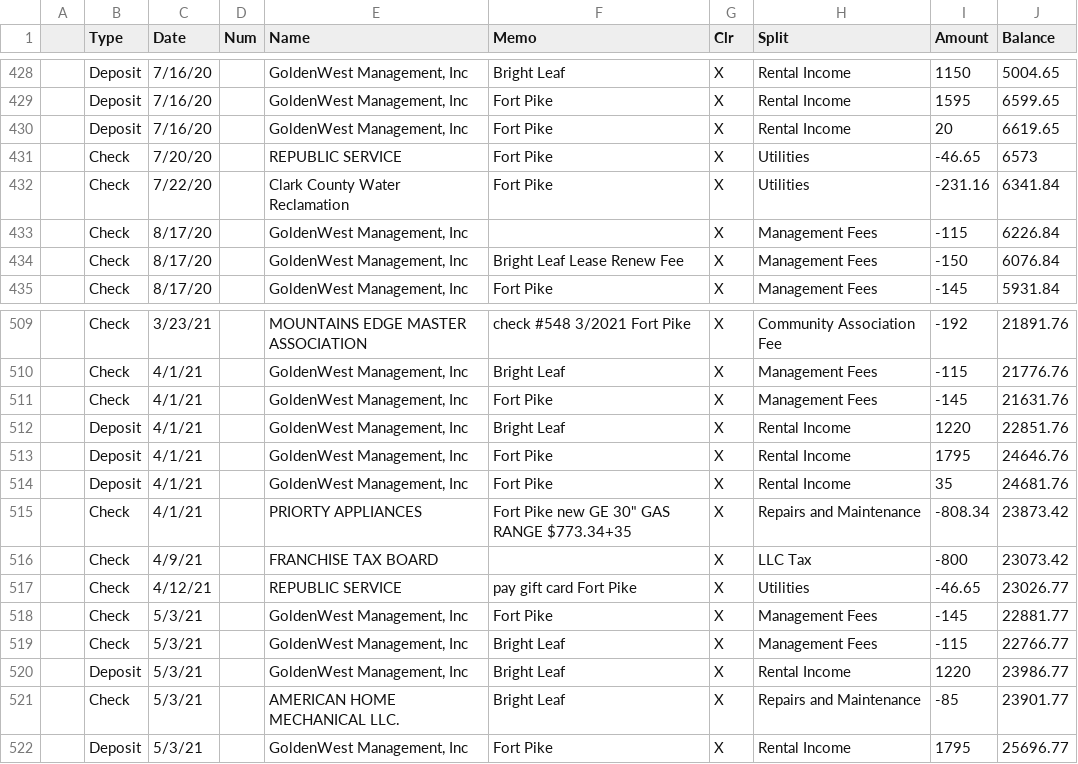
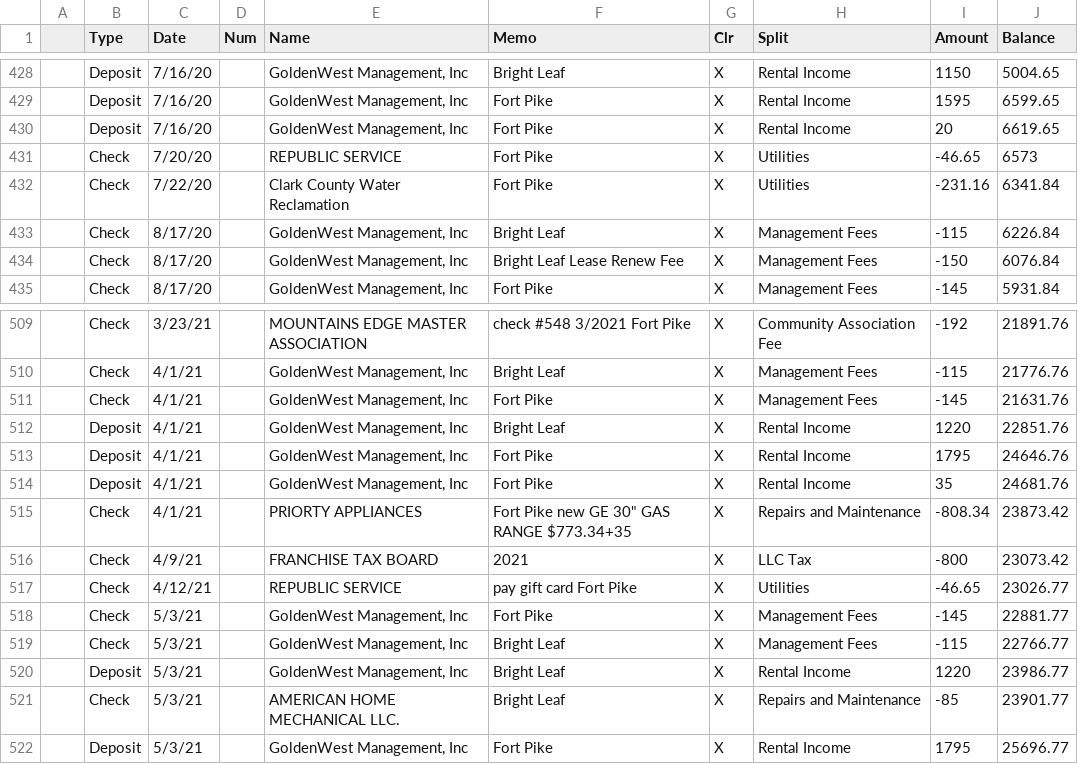
Before and after one commit to TysonTran/LV_Real_Estate, a CSV file: data.CSV, drawn as a sheet; only a part is shown, gaps mark what is left out; the diff names each change by its address in the sheet, - before the commit and + after, or states it on an @@ line.

Commit message:
Split records

```diff
--- a/data.CSV
+++ b/data.CSV
-F433 (Memo): (empty)
+F433 (Memo): Bright Leaf
-F516 (Memo): (empty)
+F516 (Memo): 2021
```
Also changed, not shown: 1 other file.
